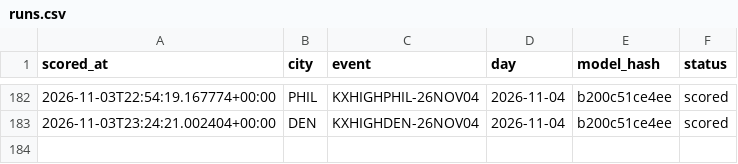
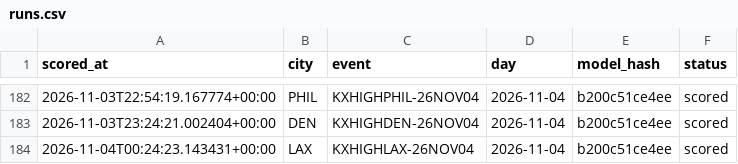
Before and after one commit to physicalreasoning/isotherm, a CSV file: runs.csv, drawn as a sheet; only a part is shown, gaps mark what is left out; the diff names each change by its address in the sheet, - before the commit and + after, or states it on an @@ line.

```diff
--- a/runs.csv
+++ b/runs.csv
+row 184: 2026-11-04T00:24:23.143431+00:00 | LAX | KXHIGHLAX-26NOV04 | 2026-11-04 | b200c51ce4ee | scored
```
Also changed, not shown: predictions.csv, trades.csv, 1 other file.
